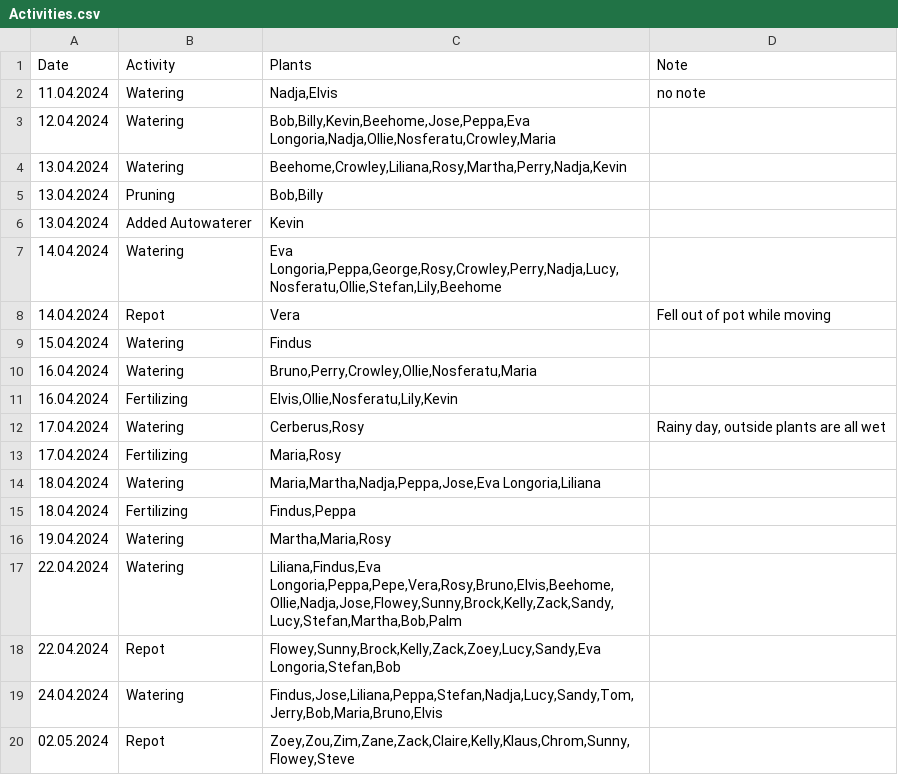
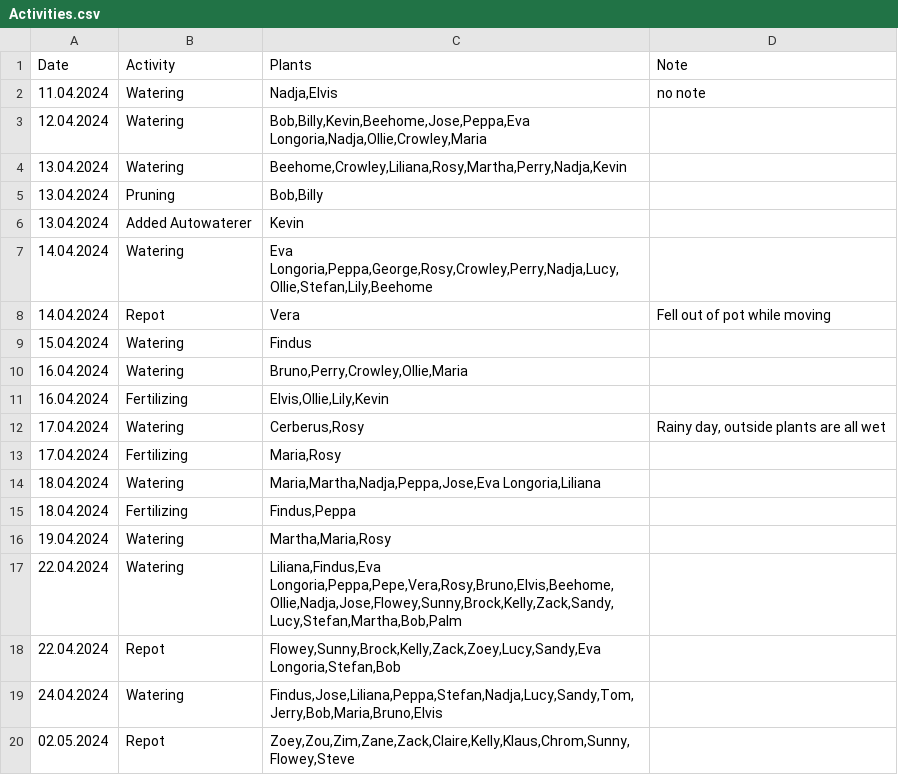
Before and after one commit to MarcoTz/Plants, a CSV file: Logs/Activities.csv, drawn as a sheet.

```diff
--- a/Logs/Activities.csv
+++ b/Logs/Activities.csv
@@ -2,3 +2,3 @@ Date;Activity;Plants;Note
 11.04.2024;Watering;Nadja,Elvis;no note
-12.04.2024;Watering;Bob,Billy,Kevin,Beehome,Jose,Peppa,Eva Longoria,Nadja,Ollie,Nosferatu,Crowley,Maria;
+12.04.2024;Watering;Bob,Billy,Kevin,Beehome,Jose,Peppa,Eva Longoria,Nadja,Ollie,Crowley,Maria;
 13.04.2024;Watering;Beehome,Crowley,Liliana,Rosy,Martha,Perry,Nadja,Kevin;
@@ -6,7 +6,7 @@ Date;Activity;Plants;Note
 13.04.2024;Added Autowaterer;Kevin;
-14.04.2024;Watering;Eva Longoria,Peppa,George,Rosy,Crowley,Perry,Nadja,Lucy,Nosferatu,Ollie,Stefan,Lily,Beehome;
+14.04.2024;Watering;Eva Longoria,Peppa,George,Rosy,Crowley,Perry,Nadja,Lucy,Ollie,Stefan,Lily,Beehome;
 14.04.2024;Repot;Vera;Fell out of pot while moving
 15.04.2024;Watering;Findus;
-16.04.2024;Watering;Bruno,Perry,Crowley,Ollie,Nosferatu,Maria;
-16.04.2024;Fertilizing;Elvis,Ollie,Nosferatu,Lily,Kevin;
+16.04.2024;Watering;Bruno,Perry,Crowley,Ollie,Maria;
+16.04.2024;Fertilizing;Elvis,Ollie,Lily,Kevin;
 17.04.2024;Watering;Cerberus,Rosy;Rainy day, outside plants are all wet;
```
Also changed, not shown: 2 other files.
